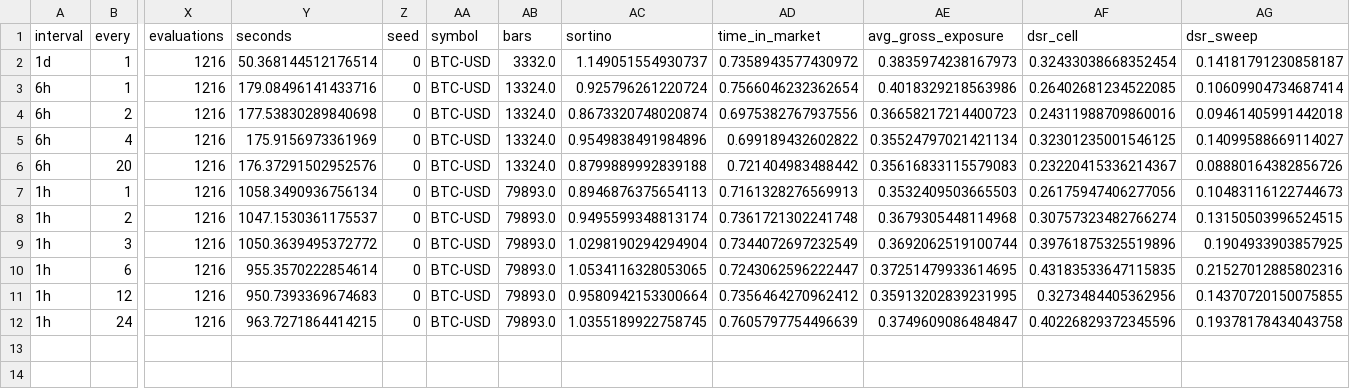
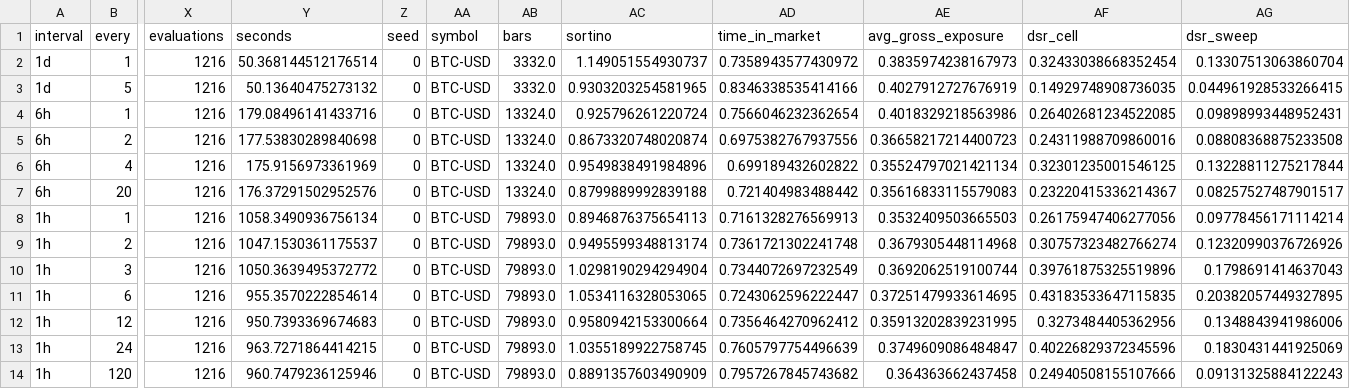
Before and after one commit to Blobby132/Trading-agent, a CSV file: results/sweeps/BTC-USD_seed0_table.csv, drawn as a sheet; only a part is shown, gaps mark what is left out; addresses are those after the commit; rows hold the shown columns only; the diff names each change by its address in the sheet, - before the commit and + after, or states it on an @@ line.

```diff
--- a/results/sweeps/BTC-USD_seed0_table.csv
+++ b/results/sweeps/BTC-USD_seed0_table.csv
-AG2 (dsr_sweep): 0.14181791230858187
+AG2 (dsr_sweep): 0.13307513063860704
+row 3: 1d | 5 | 1216 | 50.13640475273132 | 0 | BTC-USD | 3332.0 | 0.9303203254581965 | 0.8346338535414166 | 0.4027912727676919 | 0.14929748908736035 | 0.044961928533266415
-AG4 (dsr_sweep): 0.10609904734687414
+AG4 (dsr_sweep): 0.09898993448952431
-AG5 (dsr_sweep): 0.09461405991442018
+AG5 (dsr_sweep): 0.08808368875233508
-AG6 (dsr_sweep): 0.14099588669114027
+AG6 (dsr_sweep): 0.13228811275217844
-AG7 (dsr_sweep): 0.08880164382856726
+AG7 (dsr_sweep): 0.08257527487901517
-AG8 (dsr_sweep): 0.10483116122744673
+AG8 (dsr_sweep): 0.09778456171114214
-AG9 (dsr_sweep): 0.13150503996524515
+AG9 (dsr_sweep): 0.12320990376726926
-AG10 (dsr_sweep): 0.1904933903857925
+AG10 (dsr_sweep): 0.1798691414637043
-AG11 (dsr_sweep): 0.21527012885802316
+AG11 (dsr_sweep): 0.20382057449327895
-AG12 (dsr_sweep): 0.14370720150075855
+AG12 (dsr_sweep): 0.1348843941986006
-AG13 (dsr_sweep): 0.19378178434043758
+AG13 (dsr_sweep): 0.1830431441925069
+row 14: 1h | 120 | 1216 | 960.7479236125946 | 0 | BTC-USD | 79893.0 | 0.8891357603490909 | 0.7957267845743682 | 0.364363662437458 | 0.24940508155107666 | 0.09131325884122243
```
Also changed, not shown: 3 other files.
